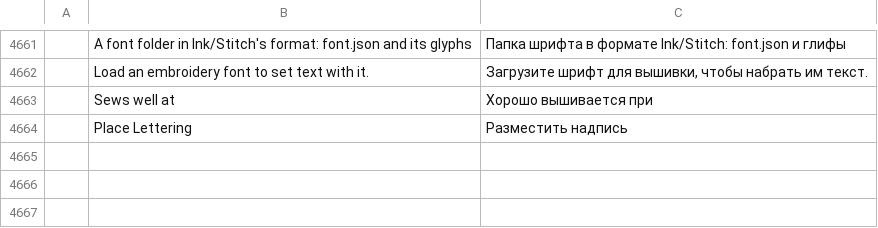
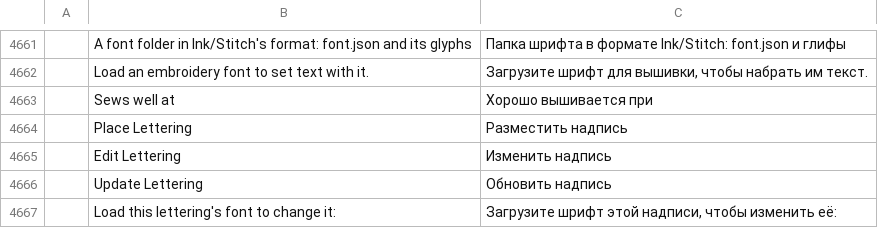
Before and after one commit to SiteSentrix/StitchFoundry, a TSV file: crates/ui-egui/src/i18n/ru.tsv, drawn as a sheet; only a part is shown, gaps mark what is left out; the diff names each change by its address in the sheet, - before the commit and + after, or states it on an @@ line.

```diff
--- a/crates/ui-egui/src/i18n/ru.tsv
+++ b/crates/ui-egui/src/i18n/ru.tsv
+row 4665:  | Edit Lettering | Изменить надпись
+row 4666:  | Update Lettering | Обновить надпись
+row 4667:  | Load this lettering's font to change it: | Загрузите шрифт этой надписи, чтобы изменить её:
```
Also changed, not shown: crates/ui-egui/src/i18n/de.tsv, crates/ui-egui/src/i18n/es.tsv, 22 other files.
